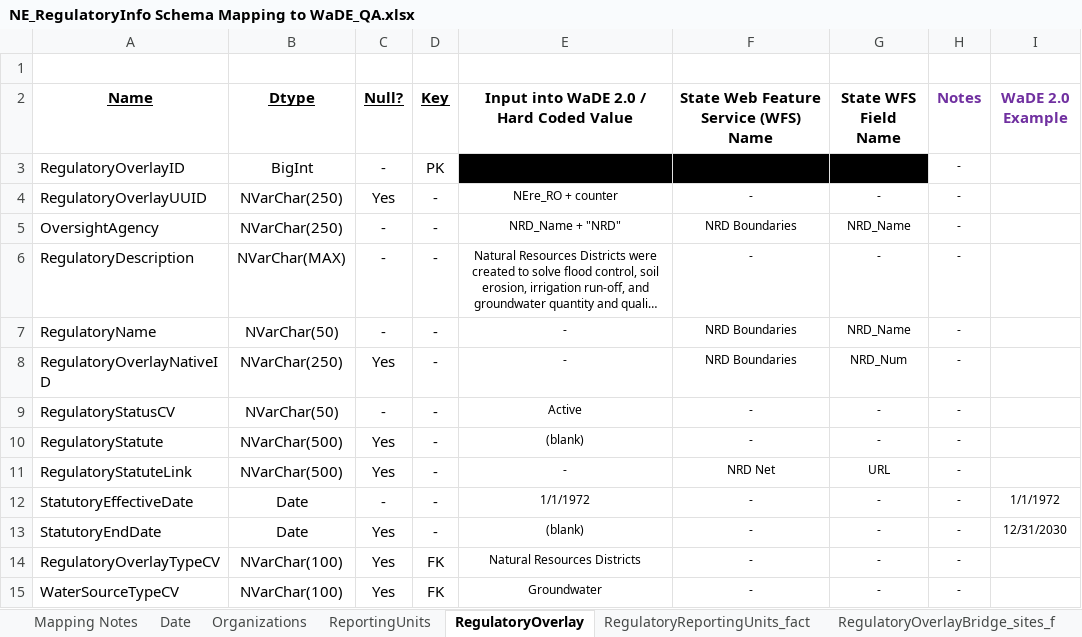
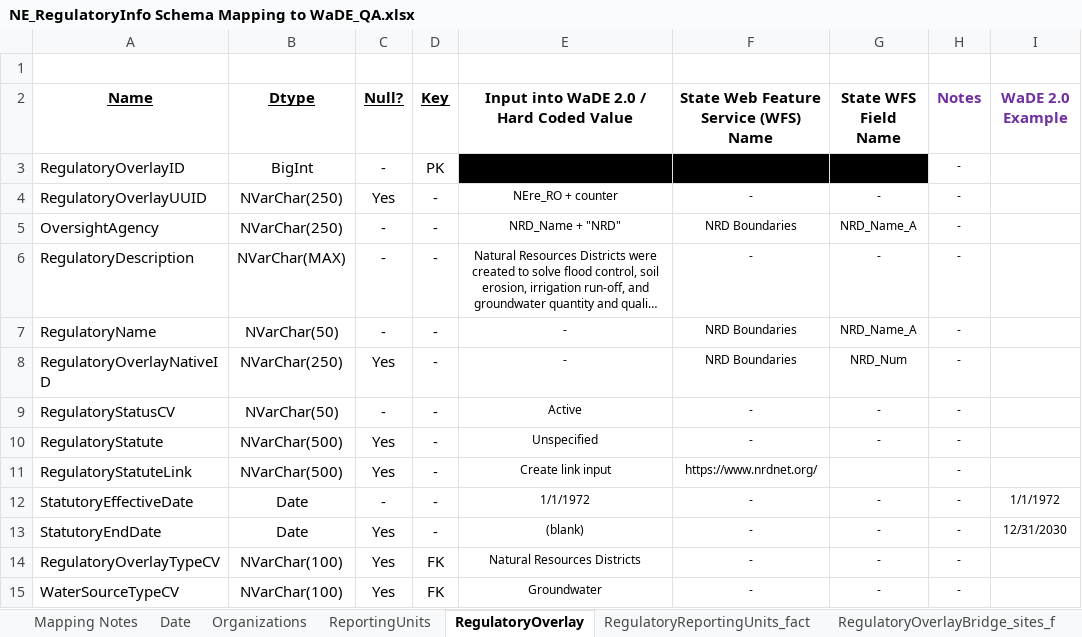
Before and after one commit to WSWCWaterDataExchange/MappingStatesDataToWaDE2.0, an Excel workbook: Nebraska/Regulatory/NE_RegulatoryInfo Schema Mapping to WaDE_QA.xlsx, sheet RegulatoryOverlay, drawn as a sheet; only a part is shown; long unchanged cells end in …; values as stored, in another font and other column widths than the file's, no borders; the diff names each change by its address in the sheet, - before the commit and + after, or states it on an @@ line.

Commit message:
NE regulatory update.
NE regulatory update.

```diff
--- a/Nebraska/Regulatory/NE_RegulatoryInfo Schema Mapping to WaDE_QA.xlsx (sheet RegulatoryOverlay)
+++ b/Nebraska/Regulatory/NE_RegulatoryInfo Schema Mapping to WaDE_QA.xlsx (sheet RegulatoryOverlay)
-G5 (State WFS Field Name): NRD_Name
+G5 (State WFS Field Name): NRD_Name_A
-G7 (State WFS Field Name): NRD_Name
+G7 (State WFS Field Name): NRD_Name_A
-E10: (blank)
+E10: Unspecified
-E11: -
+E11: Create link input
-F11: NRD Net
+F11: https://www.nrdnet.org/
-G11 (State WFS Field Name): URL
+G11 (State WFS Field Name): (empty)
```
Also changed, not shown: sheet Mapping Notes, sheet ReportingUnits, Nebraska/AggregatedAmounts/NE_Aggregated Schema Mapping to WaDE_QA.xlsx, 26 other files.
